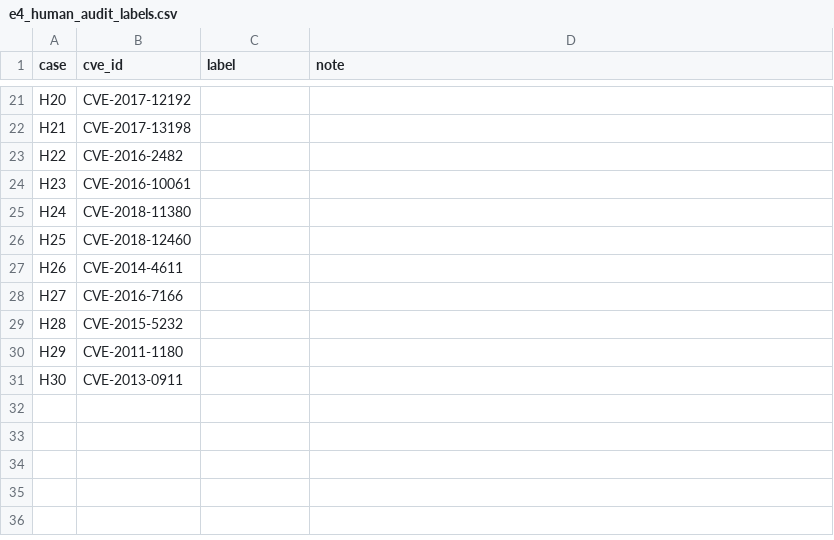
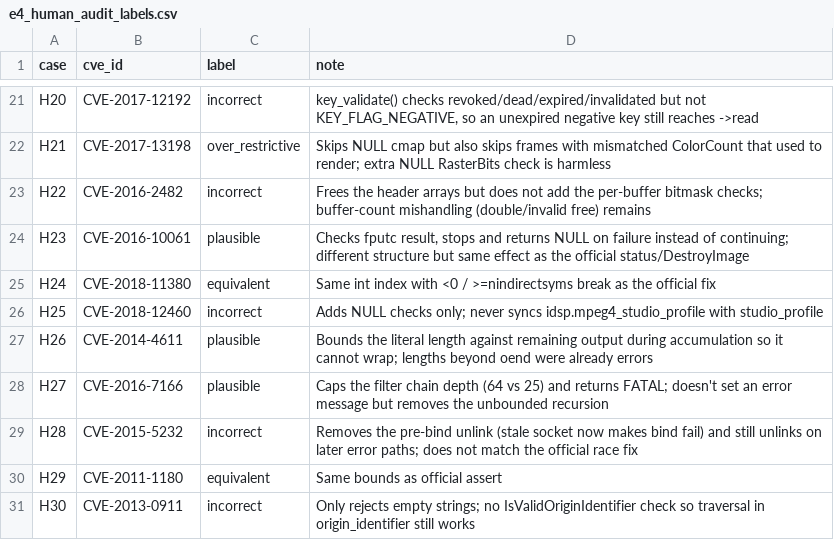
Before and after one commit to alomarhw/right-place-wrong-fix-replication, a CSV file: results/e4_human_audit_labels.csv, drawn as a sheet; only a part is shown, gaps mark what is left out; the diff covers the shown part only; the diff names each change by its address in the sheet, - before the commit and + after, or states it on an @@ line.

Commit message:
Blind author audit of 30 rejected-but-touching patches and agreement with the two LLM raters

```diff
--- a/results/e4_human_audit_labels.csv
+++ b/results/e4_human_audit_labels.csv
-C21 (label): (empty)
+C21 (label): incorrect
-D21 (note): (empty)
+D21 (note): key_validate() checks revoked/dead/expired/invalidated but not KEY_FLAG_NEGATIVE, so an unexpired negative key still reaches ->read
-C22 (label): (empty)
+C22 (label): over_restrictive
-D22 (note): (empty)
+D22 (note): Skips NULL cmap but also skips frames with mismatched ColorCount that used to render; extra NULL RasterBits check is harmless
-C23 (label): (empty)
+C23 (label): incorrect
-D23 (note): (empty)
+D23 (note): Frees the header arrays but does not add the per-buffer bitmask checks; buffer-count mishandling (double/invalid free) remains
-C24 (label): (empty)
+C24 (label): plausible
-D24 (note): (empty)
+D24 (note): Checks fputc result, stops and returns NULL on failure instead of continuing; different structure but same effect as the official status/DestroyImage
-C25 (label): (empty)
+C25 (label): equivalent
-D25 (note): (empty)
+D25 (note): Same int index with <0 / >=nindirectsyms break as the official fix
-C26 (label): (empty)
+C26 (label): incorrect
-D26 (note): (empty)
+D26 (note): Adds NULL checks only; never syncs idsp.mpeg4_studio_profile with studio_profile
-C27:C28 (label): (empty)
+C27:C28 (label): plausible
-D27 (note): (empty)
+D27 (note): Bounds the literal length against remaining output during accumulation so it cannot wrap; lengths beyond oend were already errors
-D28 (note): (empty)
+D28 (note): Caps the filter chain depth (64 vs 25) and returns FATAL; doesn't set an error message but removes the unbounded recursion
-C29 (label): (empty)
+C29 (label): incorrect
-D29 (note): (empty)
+D29 (note): Removes the pre-bind unlink (stale socket now makes bind fail) and still unlinks on later error paths; does not match the official race fix
-C30 (label): (empty)
+C30 (label): equivalent
-D30 (note): (empty)
+D30 (note): Same bounds as official assert
-C31 (label): (empty)
+C31 (label): incorrect
-D31 (note): (empty)
+D31 (note): Only rejects empty strings; no IsValidOriginIdentifier check so traversal in origin_identifier still works
```
Also changed, not shown: 38 edited cells elsewhere in this file, 2 other files.
